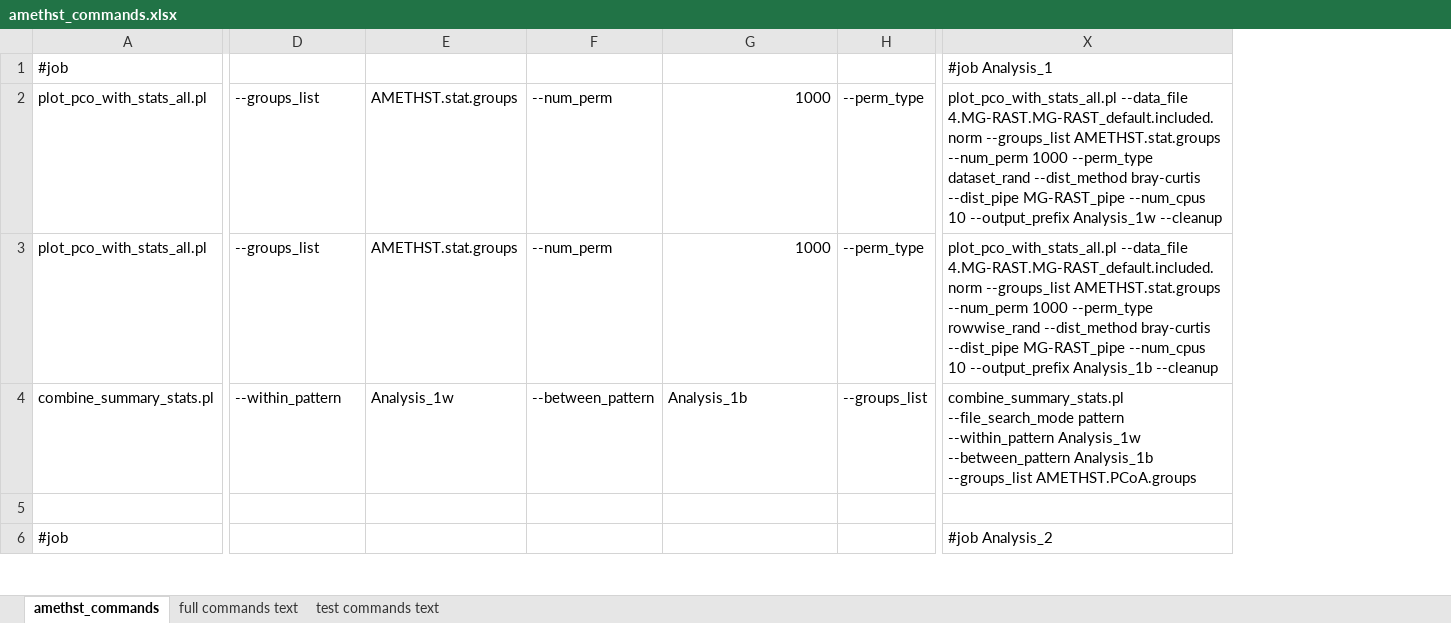
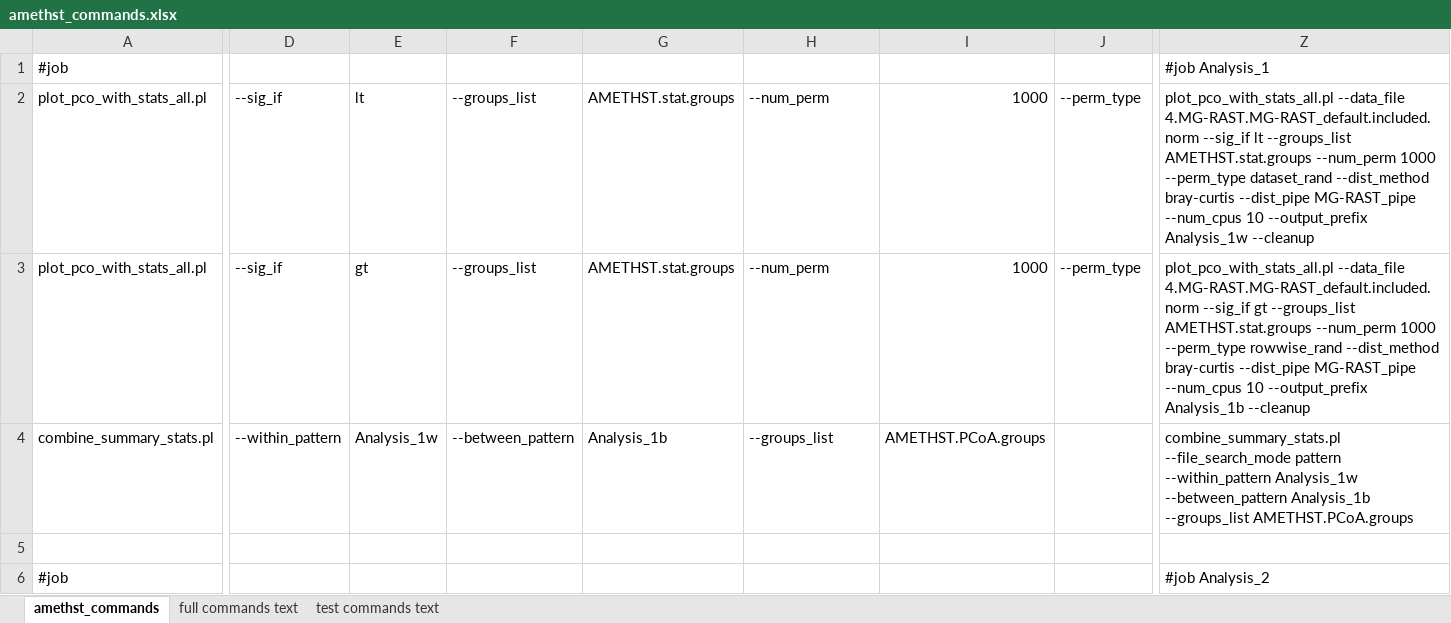
Before and after one commit to DrOppenheimer/EHFI, an Excel workbook: datasets/AMETHST_data/amethst_commands.xlsx, sheet amethst_commands, drawn as a sheet; only a part is shown, gaps mark what is left out; values as stored, in another font and other column widths than the file's, no borders; addresses are those after the commit; the diff covers the shown part only; the diff names each change by its address in the sheet, - before the commit and + after, or states it on an @@ line.

Commit message:
more edits to commands files

```diff
--- a/datasets/AMETHST_data/amethst_commands.xlsx (sheet amethst_commands)
+++ b/datasets/AMETHST_data/amethst_commands.xlsx (sheet amethst_commands)
+column D, rows 2-4: --sig_if | --sig_if | --within_pattern
+column E, rows 2-4: lt | gt | Analysis_1w
-Z2: …--data_file 4.MG-RAST.MG-RAST_default.included.norm --groups_list AMETHST.stat.groups…
+Z2: …--data_file 4.MG-RAST.MG-RAST_default.included.norm --sig_if lt --groups_list AMETHST.stat.groups…
-Z3: …--data_file 4.MG-RAST.MG-RAST_default.included.norm --groups_list AMETHST.stat.groups…
+Z3: …--data_file 4.MG-RAST.MG-RAST_default.included.norm --sig_if gt --groups_list AMETHST.stat.groups…
-F4: --within_pattern
+F4: --between_pattern
-G4: Analysis_1w
+G4: Analysis_1b
-H4: --between_pattern
+H4: --groups_list
-I4: Analysis_1b
+I4: AMETHST.PCoA.groups
-J4: --groups_list
+J4: (empty)
```
Also changed, not shown: 425 edited cells elsewhere in this sheet, 4 other files.
